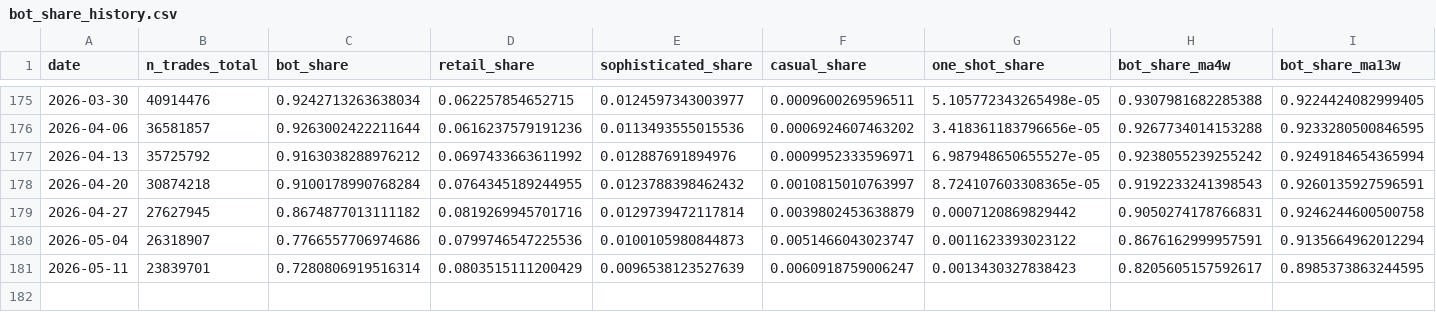
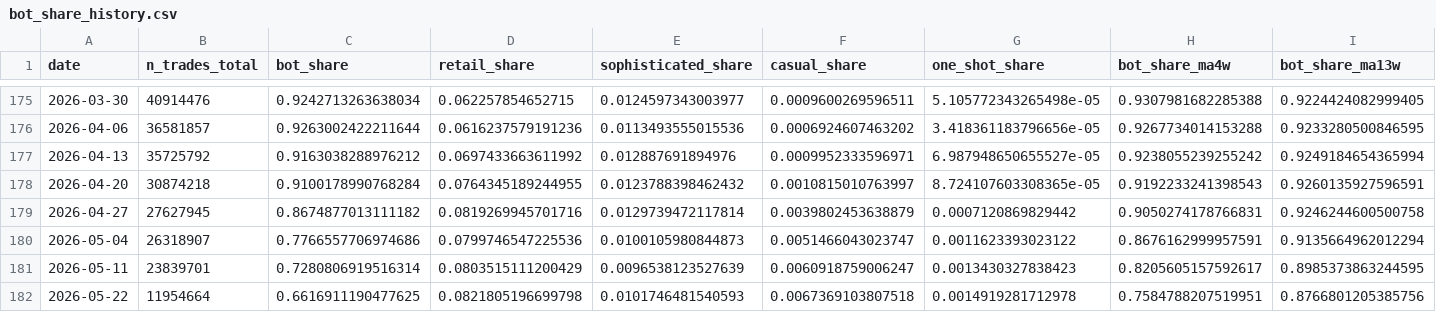
Before and after one commit to jdellavedova/polymarket-index, a CSV file: site/public/data/bot_share_history.csv, drawn as a sheet; only a part is shown, gaps mark what is left out; rows hold the shown columns only; the diff names each change by its address in the sheet, - before the commit and + after, or states it on an @@ line.

```diff
--- a/site/public/data/bot_share_history.csv
+++ b/site/public/data/bot_share_history.csv
+row 182: 2026-05-22 | 11954664 | 0.6616911190477625 | 0.0821805196699798 | 0.0101746481540593 | 0.0067369103807518 | 0.0014919281712978 | 0.7584788207519951 | 0.8766801205385756
```
Also changed, not shown: site/public/data/polymarket_indices_weekly.csv, site/public/data/weekly_activity_history.csv, 14 other files.
